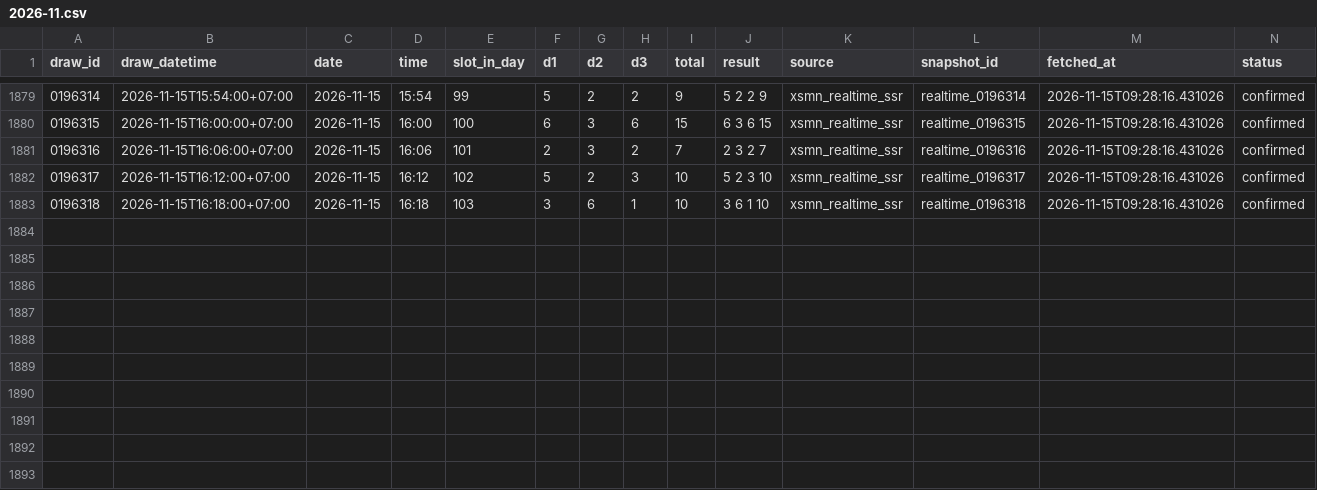
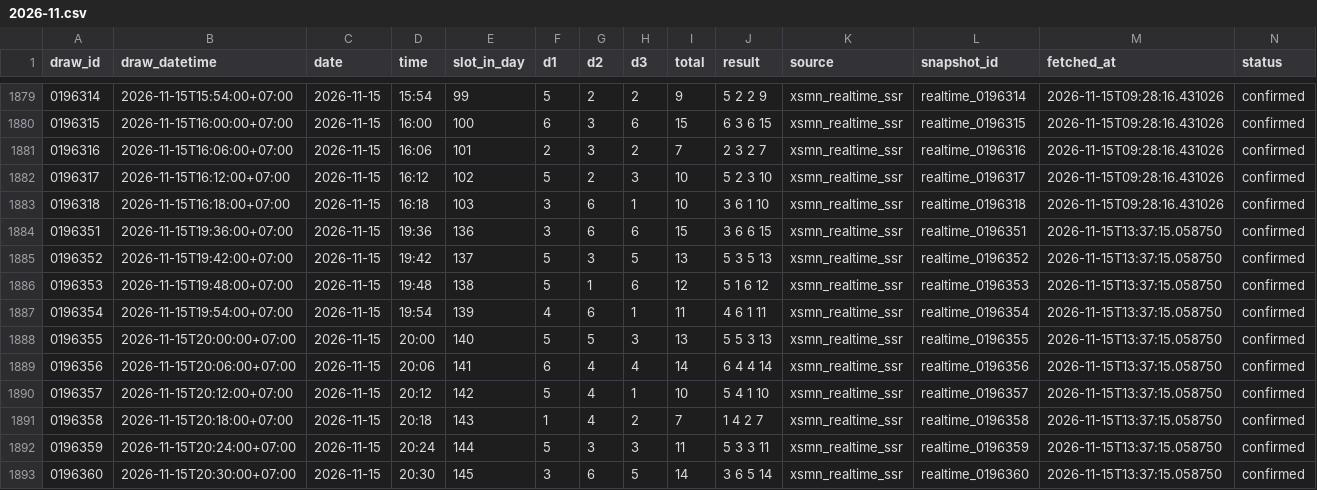
Before and after one commit to nguyencong97/bingo18-analytics, a CSV file: data/2026-11.csv, drawn as a sheet; only a part is shown, gaps mark what is left out.

```diff
--- a/data/2026-11.csv
+++ b/data/2026-11.csv
@@ -1883 +1883,11 @@ draw_id,draw_datetime,date,time,slot_in_day,d1,d2,d3,total,result,source,snapsho
 0196318,2026-11-15T16:18:00+07:00,2026-11-15,16:18,103,3,6,1,10,3 6 1 10,xsmn_realtime_ssr,realtime_0196318,2026-11-15T09:28:16.431026,confirmed
+0196351,2026-11-15T19:36:00+07:00,2026-11-15,19:36,136,3,6,6,15,3 6 6 15,xsmn_realtime_ssr,realtime_0196351,2026-11-15T13:37:15.058750,confirmed
+0196352,2026-11-15T19:42:00+07:00,2026-11-15,19:42,137,5,3,5,13,5 3 5 13,xsmn_realtime_ssr,realtime_0196352,2026-11-15T13:37:15.058750,confirmed
+0196353,2026-11-15T19:48:00+07:00,2026-11-15,19:48,138,5,1,6,12,5 1 6 12,xsmn_realtime_ssr,realtime_0196353,2026-11-15T13:37:15.058750,confirmed
+0196354,2026-11-15T19:54:00+07:00,2026-11-15,19:54,139,4,6,1,11,4 6 1 11,xsmn_realtime_ssr,realtime_0196354,2026-11-15T13:37:15.058750,confirmed
+0196355,2026-11-15T20:00:00+07:00,2026-11-15,20:00,140,5,5,3,13,5 5 3 13,xsmn_realtime_ssr,realtime_0196355,2026-11-15T13:37:15.058750,confirmed
+0196356,2026-11-15T20:06:00+07:00,2026-11-15,20:06,141,6,4,4,14,6 4 4 14,xsmn_realtime_ssr,realtime_0196356,2026-11-15T13:37:15.058750,confirmed
+0196357,2026-11-15T20:12:00+07:00,2026-11-15,20:12,142,5,4,1,10,5 4 1 10,xsmn_realtime_ssr,realtime_0196357,2026-11-15T13:37:15.058750,confirmed
+0196358,2026-11-15T20:18:00+07:00,2026-11-15,20:18,143,1,4,2,7,1 4 2 7,xsmn_realtime_ssr,realtime_0196358,2026-11-15T13:37:15.058750,confirmed
+0196359,2026-11-15T20:24:00+07:00,2026-11-15,20:24,144,5,3,3,11,5 3 3 11,xsmn_realtime_ssr,realtime_0196359,2026-11-15T13:37:15.058750,confirmed
+0196360,2026-11-15T20:30:00+07:00,2026-11-15,20:30,145,3,6,5,14,3 6 5 14,xsmn_realtime_ssr,realtime_0196360,2026-11-15T13:37:15.058750,confirmed
```
Also changed, not shown: 4 other files.
